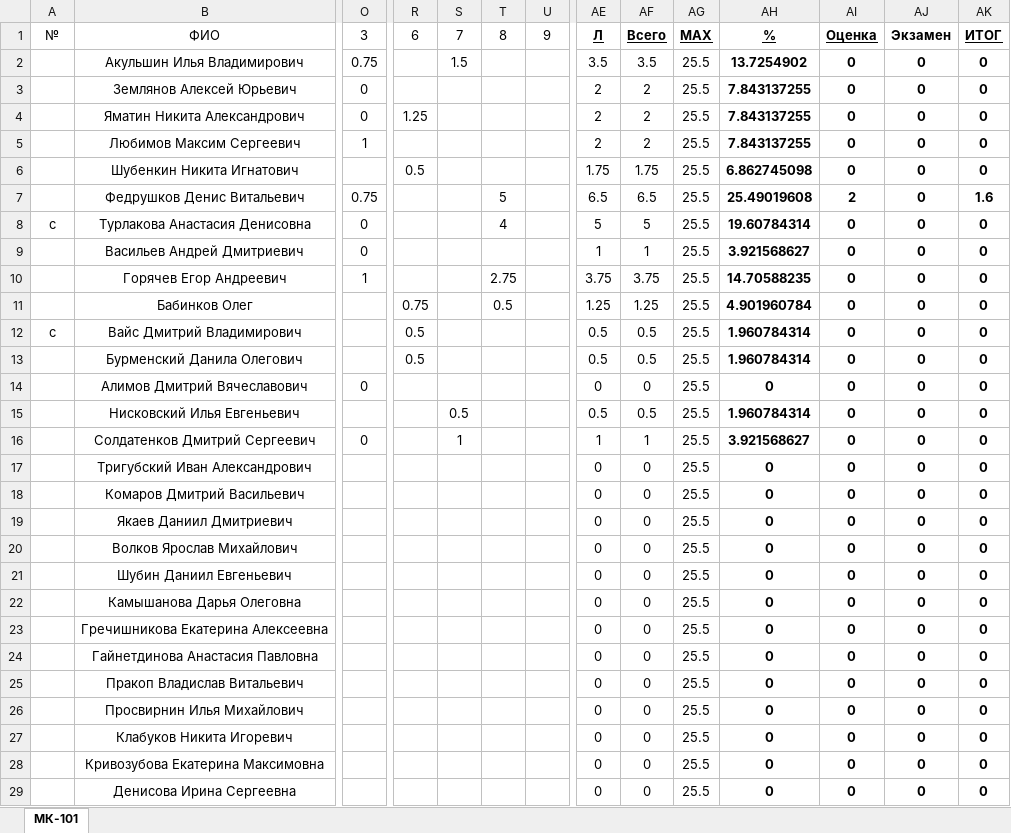
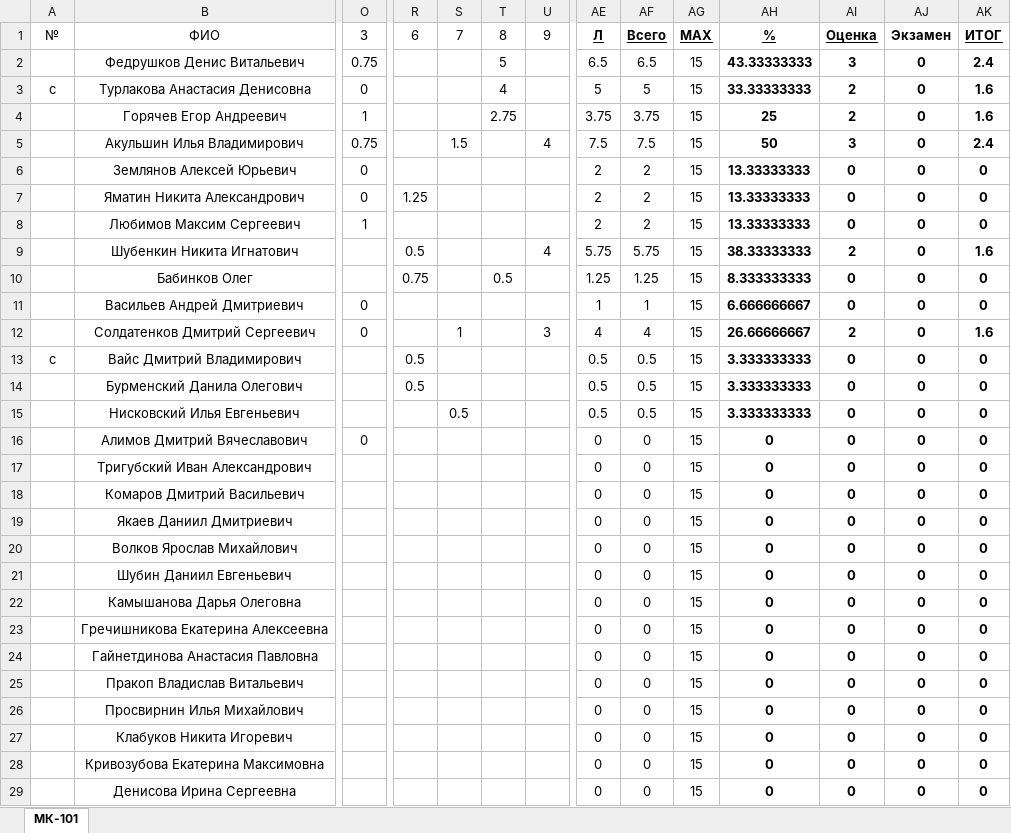
Before and after one commit to DorofeevKonstantin/3, an Excel workbook: Успеваемость.xlsx, sheet МК-101, drawn as a sheet; only a part is shown, gaps mark what is left out; values as stored, in another font and other column widths than the file's, no borders; removed rows and columns are numbered as before the commit, all else as after; rows hold the shown columns only; the diff covers the shown part only; the diff names each change by its address in the sheet, - before the commit and + after, or states it on an @@ line.

```diff
--- a/Успеваемость.xlsx (sheet МК-101)
+++ b/Успеваемость.xlsx (sheet МК-101)
+row 2:  | Федрушков Денис Витальевич | 0.75 |  |  | 5 |  | 6.5 | 6.5 | 15 | 43.33333333 | 3 | 0 | 2.4
+row 3: с | Турлакова Анастасия Денисовна | 0 |  |  | 4 |  | 5 | 5 | 15 | 33.33333333 | 2 | 0 | 1.6
+row 4:  | Горячев Егор Андреевич | 1 |  |  | 2.75 |  | 3.75 | 3.75 | 15 | 25 | 2 | 0 | 1.6
-U5: (empty)
+U5: 4
-AE5: 3.5
+AE5: 7.5
-AF5: 3.5
+AF5: 7.5
-AG5:AG9: 25.5
+AG5:AG9: 15
-AH5: 13.7254902
+AH5: 50
-AI5: 0
+AI5: 3
-AK5: 0
+AK5: 2.4
-AH6:AH8: 7.843137255
+AH6:AH8: 13.33333333
-U9: (empty)
+U9: 4
-AE9: 1.75
+AE9: 5.75
-AF9: 1.75
+AF9: 5.75
-AH9: 6.862745098
+AH9: 38.33333333
-AI9: 0
+AI9: 2
-AK9: 0
+AK9: 1.6
-row 7:  | Федрушков Денис Витальевич | 0.75 |  |  | 5 |  | 6.5 | 6.5 | 25.5 | 25.49019608 | 2 | 0 | 1.6
-row 8: с | Турлакова Анастасия Денисовна | 0 |  |  | 4 |  | 5 | 5 | 25.5 | 19.60784314 | 0 | 0 | 0
+row 10:  | Бабинков Олег |  | 0.75 |  | 0.5 |  | 1.25 | 1.25 | 15 | 8.333333333 | 0 | 0 | 0
-AG11: 25.5
+AG11: 15
-AH11: 3.921568627
+AH11: 6.666666667
-row 10:  | Горячев Егор Андреевич | 1 |  |  | 2.75 |  | 3.75 | 3.75 | 25.5 | 14.70588235 | 0 | 0 | 0
-row 11:  | Бабинков Олег |  | 0.75 |  | 0.5 |  | 1.25 | 1.25 | 25.5 | 4.901960784 | 0 | 0 | 0
+row 12:  | Солдатенков Дмитрий Сергеевич | 0 |  | 1 |  | 3 | 4 | 4 | 15 | 26.66666667 | 2 | 0 | 1.6
-AG13:AG14: 25.5
+AG13:AG14: 15
-AH13:AH14: 1.960784314
+AH13:AH14: 3.333333333
+row 15:  | Нисковский Илья Евгеньевич |  |  | 0.5 |  |  | 0.5 | 0.5 | 15 | 3.333333333 | 0 | 0 | 0
-AG16: 25.5
+AG16: 15
-row 15:  | Нисковский Илья Евгеньевич |  |  | 0.5 |  |  | 0.5 | 0.5 | 25.5 | 1.960784314 | 0 | 0 | 0
-row 16:  | Солдатенков Дмитрий Сергеевич | 0 |  | 1 |  |  | 1 | 1 | 25.5 | 3.921568627 | 0 | 0 | 0
-AG17:AG29: 25.5
+AG17:AG29: 15
```
Also changed, not shown: 33 edited cells elsewhere in this sheet, formulas that keep their value, 11 other files.
